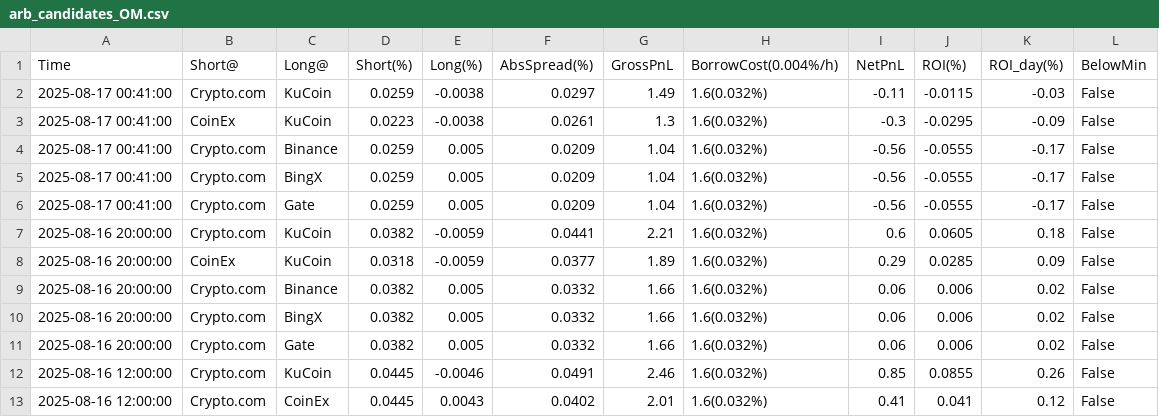
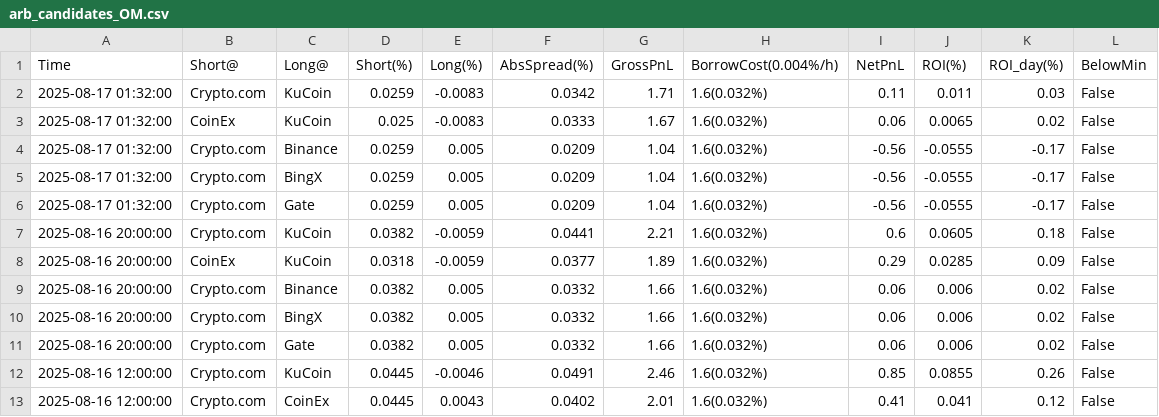
Before and after one commit to aerist123/funding-data, a CSV file: public/data/arb_candidates_OM.csv, drawn as a sheet; only a part is shown.

```diff
--- a/public/data/arb_candidates_OM.csv
+++ b/public/data/arb_candidates_OM.csv
@@ -1,7 +1,7 @@
 Time,Short@,Long@,Short(%),Long(%),AbsSpread(%),GrossPnL,BorrowCost(0.004%/h),NetPnL,ROI(%),ROI_day(%),BelowMin
-2025-08-17 00:41:00,Crypto.com,KuCoin,0.0259,-0.0038,0.0297,1.49,1.6(0.032%),-0.11,-0.0115,-0.03,False
-2025-08-17 00:41:00,CoinEx,KuCoin,0.0223,-0.0038,0.0261,1.3,1.6(0.032%),-0.3,-0.0295,-0.09,False
-2025-08-17 00:41:00,Crypto.com,Binance,0.0259,0.005,0.0209,1.04,1.6(0.032%),-0.56,-0.0555,-0.17,False
-2025-08-17 00:41:00,Crypto.com,BingX,0.0259,0.005,0.0209,1.04,1.6(0.032%),-0.56,-0.0555,-0.17,False
-2025-08-17 00:41:00,Crypto.com,Gate,0.0259,0.005,0.0209,1.04,1.6(0.032%),-0.56,-0.0555,-0.17,False
+2025-08-17 01:32:00,Crypto.com,KuCoin,0.0259,-0.0083,0.0342,1.71,1.6(0.032%),0.11,0.011,0.03,False
+2025-08-17 01:32:00,CoinEx,KuCoin,0.025,-0.0083,0.0333,1.67,1.6(0.032%),0.06,0.0065,0.02,False
+2025-08-17 01:32:00,Crypto.com,Binance,0.0259,0.005,0.0209,1.04,1.6(0.032%),-0.56,-0.0555,-0.17,False
+2025-08-17 01:32:00,Crypto.com,BingX,0.0259,0.005,0.0209,1.04,1.6(0.032%),-0.56,-0.0555,-0.17,False
+2025-08-17 01:32:00,Crypto.com,Gate,0.0259,0.005,0.0209,1.04,1.6(0.032%),-0.56,-0.0555,-0.17,False
 2025-08-16 20:00:00,Crypto.com,KuCoin,0.0382,-0.0059,0.0441,2.21,1.6(0.032%),0.6,0.0605,0.18,False
```
Also changed, not shown: public/data/arb_candidates_MAGIC.csv, public/data/arb_candidates_PARTI.csv, 20 other files.
